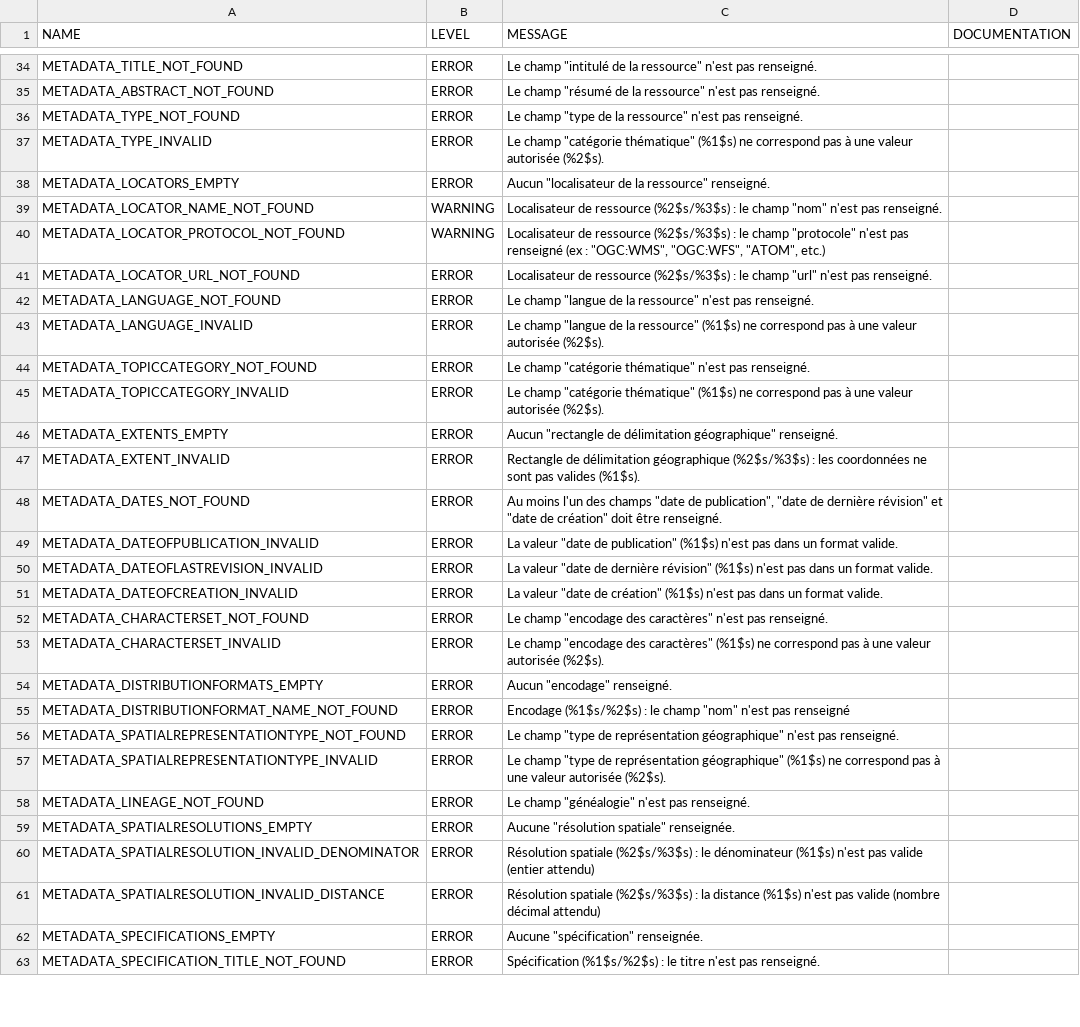
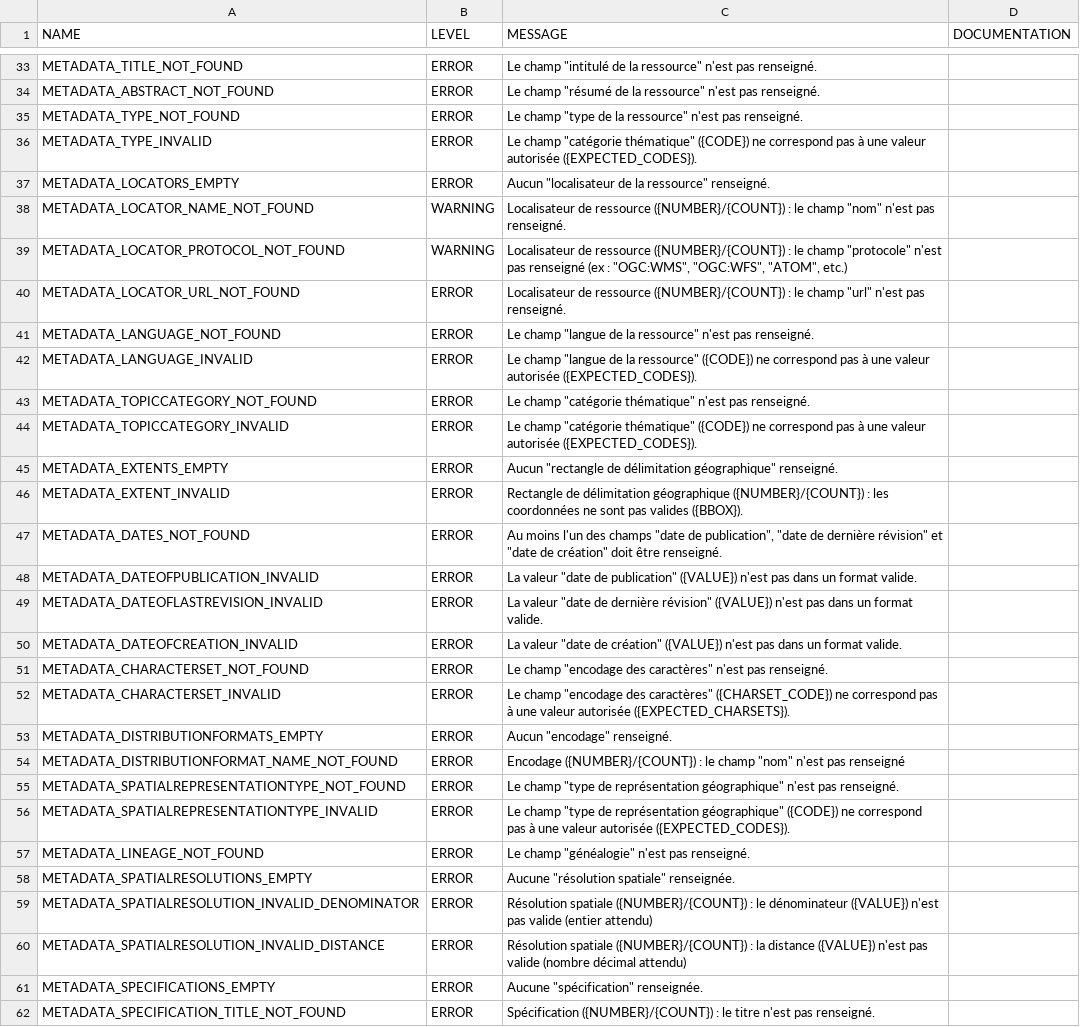
Before and after one commit to IGNF/validator, a CSV file: validator-core/src/main/resources/validator-error-configuration.csv, drawn as a sheet; only a part is shown, gaps mark what is left out; the diff covers the shown part only.

Commit message:
ValidatorError - add named parameters in template messages

```diff
--- a/validator-core/src/main/resources/validator-error-configuration.csv
+++ b/validator-core/src/main/resources/validator-error-configuration.csv
@@ -36,28 +35,28 @@ METADATA_ABSTRACT_NOT_FOUND,ERROR,"Le champ ""résumé de la ressource"" n'est p
 METADATA_TYPE_NOT_FOUND,ERROR,"Le champ ""type de la ressource"" n'est pas renseigné.",
-METADATA_TYPE_INVALID,ERROR,"Le champ ""catégorie thématique"" (%1$s) ne correspond pas à une valeur autorisée (%2$s).",
+METADATA_TYPE_INVALID,ERROR,"Le champ ""catégorie thématique"" ({CODE}) ne correspond pas à une valeur autorisée ({EXPECTED_CODES}).",
 METADATA_LOCATORS_EMPTY,ERROR,"Aucun ""localisateur de la ressource"" renseigné.",
-METADATA_LOCATOR_NAME_NOT_FOUND,WARNING,"Localisateur de ressource (%2$s/%3$s) : le champ ""nom"" n'est pas renseigné.",
-METADATA_LOCATOR_PROTOCOL_NOT_FOUND,WARNING,"Localisateur de ressource (%2$s/%3$s) : le champ ""protocole"" n'est pas renseigné (ex : ""OGC:WMS"", ""OGC:WFS"", ""ATOM"", etc.)",
-METADATA_LOCATOR_URL_NOT_FOUND,ERROR,"Localisateur de ressource (%2$s/%3$s) : le champ ""url"" n'est pas renseigné.",
+METADATA_LOCATOR_NAME_NOT_FOUND,WARNING,"Localisateur de ressource ({NUMBER}/{COUNT}) : le champ ""nom"" n'est pas renseigné.",
+METADATA_LOCATOR_PROTOCOL_NOT_FOUND,WARNING,"Localisateur de ressource ({NUMBER}/{COUNT}) : le champ ""protocole"" n'est pas renseigné (ex : ""OGC:WMS"", ""OGC:WFS"", ""ATOM"", etc.)",
+METADATA_LOCATOR_URL_NOT_FOUND,ERROR,"Localisateur de ressource ({NUMBER}/{COUNT}) : le champ ""url"" n'est pas renseigné.",
 METADATA_LANGUAGE_NOT_FOUND,ERROR,"Le champ ""langue de la ressource"" n'est pas renseigné.",
-METADATA_LANGUAGE_INVALID,ERROR,"Le champ ""langue de la ressource"" (%1$s) ne correspond pas à une valeur autorisée (%2$s).",
+METADATA_LANGUAGE_INVALID,ERROR,"Le champ ""langue de la ressource"" ({CODE}) ne correspond pas à une valeur autorisée ({EXPECTED_CODES}).",
 METADATA_TOPICCATEGORY_NOT_FOUND,ERROR,"Le champ ""catégorie thématique"" n'est pas renseigné.",
-METADATA_TOPICCATEGORY_INVALID,ERROR,"Le champ ""catégorie thématique"" (%1$s) ne correspond pas à une valeur autorisée (%2$s).",
+METADATA_TOPICCATEGORY_INVALID,ERROR,"Le champ ""catégorie thématique"" ({CODE}) ne correspond pas à une valeur autorisée ({EXPECTED_CODES}).",
 METADATA_EXTENTS_EMPTY,ERROR,"Aucun ""rectangle de délimitation géographique"" renseigné.",
-METADATA_EXTENT_INVALID,ERROR,Rectangle de délimitation géographique (%2$s/%3$s) : les coordonnées ne sont pas valides (%1$s).,
+METADATA_EXTENT_INVALID,ERROR,Rectangle de délimitation géographique ({NUMBER}/{COUNT}) : les coordonnées ne sont pas valides ({BBOX}).,
 METADATA_DATES_NOT_FOUND,ERROR,"Au moins l'un des champs ""date de publication"", ""date de dernière révision"" et ""date de création"" doit être renseigné. ",
-METADATA_DATEOFPUBLICATION_INVALID,ERROR,"La valeur ""date de publication"" (%1$s) n'est pas dans un format valide.",
-METADATA_DATEOFLASTREVISION_INVALID,ERROR,"La valeur ""date de dernière révision"" (%1$s) n'est pas dans un format valide.",
-METADATA_DATEOFCREATION_INVALID,ERROR,"La valeur ""date de création"" (%1$s) n'est pas dans un format valide.",
+METADATA_DATEOFPUBLICATION_INVALID,ERROR,"La valeur ""date de publication"" ({VALUE}) n'est pas dans un format valide.",
+METADATA_DATEOFLASTREVISION_INVALID,ERROR,"La valeur ""date de dernière révision"" ({VALUE}) n'est pas dans un format valide.",
+METADATA_DATEOFCREATION_INVALID,ERROR,"La valeur ""date de création"" ({VALUE}) n'est pas dans un format valide.",
 METADATA_CHARACTERSET_NOT_FOUND,ERROR,"Le champ ""encodage des caractères"" n'est pas renseigné.",
-METADATA_CHARACTERSET_INVALID,ERROR,"Le champ ""encodage des caractères"" (%1$s) ne correspond pas à une valeur autorisée (%2$s).",
+METADATA_CHARACTERSET_INVALID,ERROR,"Le champ ""encodage des caractères"" ({CHARSET_CODE}) ne correspond pas à une valeur autorisée ({EXPECTED_CHARSETS}).",
 METADATA_DISTRIBUTIONFORMATS_EMPTY,ERROR,"Aucun ""encodage"" renseigné.",
-METADATA_DISTRIBUTIONFORMAT_NAME_NOT_FOUND,ERROR,"Encodage (%1$s/%2$s) : le champ ""nom"" n'est pas renseigné",
+METADATA_DISTRIBUTIONFORMAT_NAME_NOT_FOUND,ERROR,"Encodage ({NUMBER}/{COUNT}) : le champ ""nom"" n'est pas renseigné",
 METADATA_SPATIALREPRESENTATIONTYPE_NOT_FOUND,ERROR,"Le champ ""type de représentation géographique"" n'est pas renseigné.",
-METADATA_SPATIALREPRESENTATIONTYPE_INVALID,ERROR,"Le champ ""type de représentation géographique"" (%1$s) ne correspond pas à une valeur autorisée (%2$s).",
+METADATA_SPATIALREPRESENTATIONTYPE_INVALID,ERROR,"Le champ ""type de représentation géographique"" ({CODE}) ne correspond pas à une valeur autorisée ({EXPECTED_CODES}).",
 METADATA_LINEAGE_NOT_FOUND,ERROR,"Le champ ""généalogie"" n'est pas renseigné.",
 METADATA_SPATIALRESOLUTIONS_EMPTY,ERROR,"Aucune ""résolution spatiale"" renseignée.",
-METADATA_SPATIALRESOLUTION_INVALID_DENOMINATOR,ERROR,Résolution spatiale (%2$s/%3$s) : le dénominateur (%1$s) n'est pas valide (entier attendu),
-METADATA_SPATIALRESOLUTION_INVALID_DISTANCE,ERROR,Résolution spatiale (%2$s/%3$s) : la distance (%1$s) n'est pas valide (nombre décimal attendu),
+METADATA_SPATIALRESOLUTION_INVALID_DENOMINATOR,ERROR,Résolution spatiale ({NUMBER}/{COUNT}) : le dénominateur ({VALUE}) n'est pas valide (entier attendu),
+METADATA_SPATIALRESOLUTION_INVALID_DISTANCE,ERROR,Résolution spatiale ({NUMBER}/{COUNT}) : la distance ({VALUE}) n'est pas valide (nombre décimal attendu),
 METADATA_SPECIFICATIONS_EMPTY,ERROR,"Aucune ""spécification"" renseignée.",
-METADATA_SPECIFICATION_TITLE_NOT_FOUND,ERROR,Spécification (%1$s/%2$s) : le titre n'est pas renseigné.,
+METADATA_SPECIFICATION_TITLE_NOT_FOUND,ERROR,Spécification ({NUMBER}/{COUNT}) : le titre n'est pas renseigné.,
```
Also changed, not shown: 1 removed row and 38 edited cells elsewhere in this file, 40 other files.
